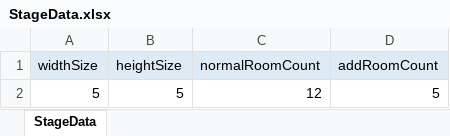
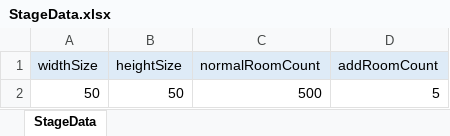
Before and after one commit to piapozz/DeepBlind, an Excel workbook: Assets/Resources/MasterData/StageData.xlsx, sheet StageData, drawn as a sheet; values as stored, in another font and other column widths than the file's, no borders; removed rows and columns are numbered as before the commit, all else as after; the diff names each change by its address in the sheet, - before the commit and + after, or states it on an @@ line.

Commit message:
Stagemanagerをロードに対応

```diff
--- a/Assets/Resources/MasterData/StageData.xlsx (sheet StageData)
+++ b/Assets/Resources/MasterData/StageData.xlsx (sheet StageData)
-row 2: 5 | 5 | 12 | 5
+row 2: 50 | 50 | 500 | 5
```
Also changed, not shown: 9 other files.
